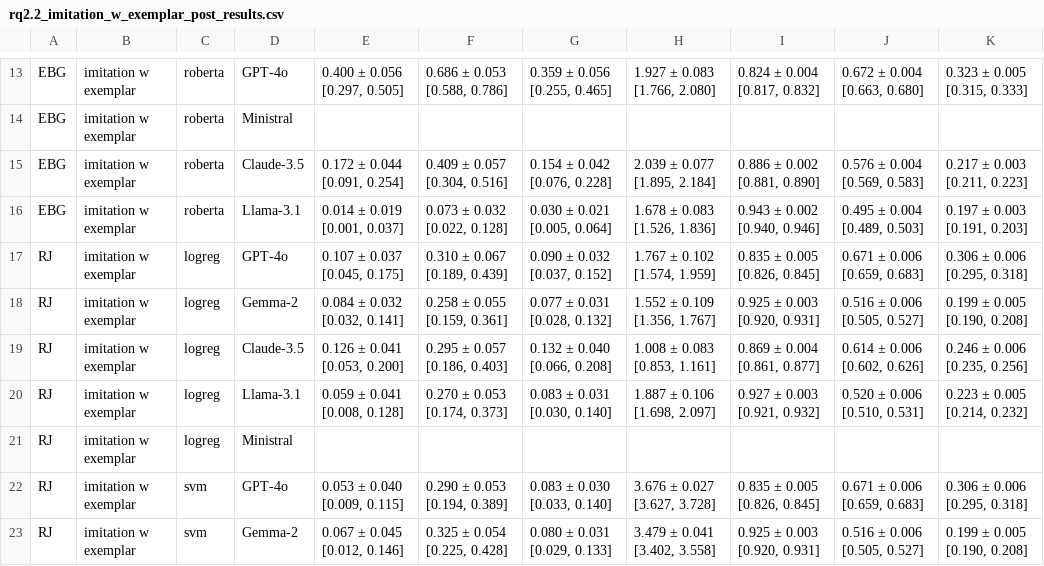
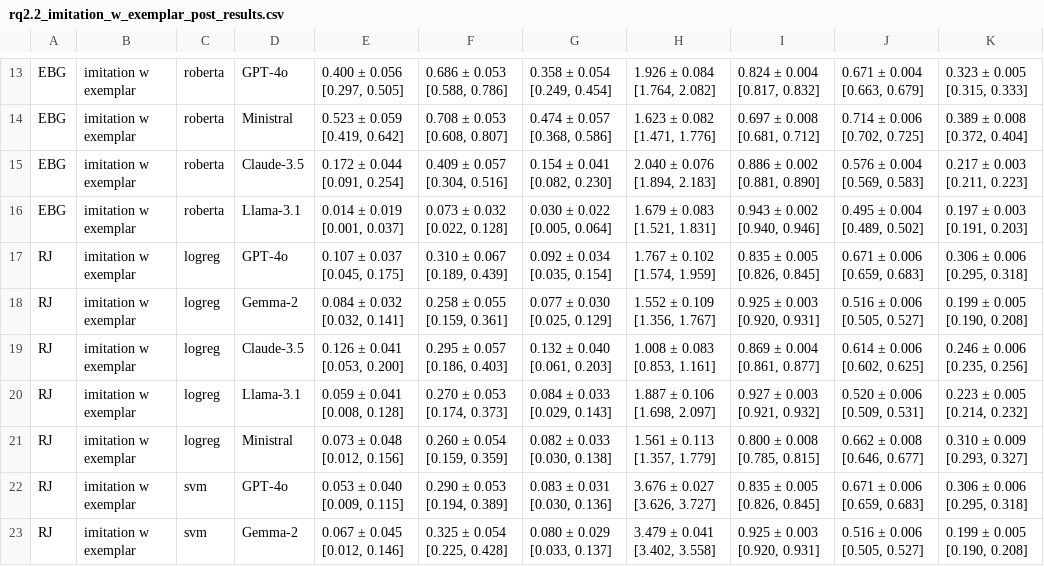
Before and after one commit to Wang-Haining/llms_as_defense, a CSV file: results/rq2.2_imitation_w_exemplar_post_results.csv, drawn as a sheet; only a part is shown, gaps mark what is left out; the diff covers the shown part only; the diff names each change by its address in the sheet, - before the commit and + after, or states it on an @@ line.

```diff
--- a/results/rq2.2_imitation_w_exemplar_post_results.csv
+++ b/results/rq2.2_imitation_w_exemplar_post_results.csv
-G13: 0.359 ± 0.056 [0.255, 0.465]
+G13: 0.358 ± 0.054 [0.249, 0.454]
-H13: 1.927 ± 0.083 [1.766, 2.080]
+H13: 1.926 ± 0.084 [1.764, 2.082]
-J13: 0.672 ± 0.004 [0.663, 0.680]
+J13: 0.671 ± 0.004 [0.663, 0.679]
-E14: (empty)
+E14: 0.523 ± 0.059 [0.419, 0.642]
-F14: (empty)
+F14: 0.708 ± 0.053 [0.608, 0.807]
-G14: (empty)
+G14: 0.474 ± 0.057 [0.368, 0.586]
-H14: (empty)
+H14: 1.623 ± 0.082 [1.471, 1.776]
-I14: (empty)
+I14: 0.697 ± 0.008 [0.681, 0.712]
-J14: (empty)
+J14: 0.714 ± 0.006 [0.702, 0.725]
-K14: (empty)
+K14: 0.389 ± 0.008 [0.372, 0.404]
-G15: 0.154 ± 0.042 [0.076, 0.228]
+G15: 0.154 ± 0.041 [0.082, 0.230]
-H15: 2.039 ± 0.077 [1.895, 2.184]
+H15: 2.040 ± 0.076 [1.894, 2.183]
-G16: 0.030 ± 0.021 [0.005, 0.064]
+G16: 0.030 ± 0.022 [0.005, 0.064]
-H16: 1.678 ± 0.083 [1.526, 1.836]
+H16: 1.679 ± 0.083 [1.521, 1.831]
-J16: 0.495 ± 0.004 [0.489, 0.503]
+J16: 0.495 ± 0.004 [0.489, 0.502]
-G17: 0.090 ± 0.032 [0.037, 0.152]
+G17: 0.092 ± 0.034 [0.035, 0.154]
-G18: 0.077 ± 0.031 [0.028, 0.132]
+G18: 0.077 ± 0.030 [0.025, 0.129]
-G19: 0.132 ± 0.040 [0.066, 0.208]
+G19: 0.132 ± 0.040 [0.061, 0.203]
-J19: 0.614 ± 0.006 [0.602, 0.626]
+J19: 0.614 ± 0.006 [0.602, 0.625]
-G20: 0.083 ± 0.031 [0.030, 0.140]
+G20: 0.084 ± 0.033 [0.029, 0.143]
-J20: 0.520 ± 0.006 [0.510, 0.531]
+J20: 0.520 ± 0.006 [0.509, 0.531]
-E21: (empty)
+E21: 0.073 ± 0.048 [0.012, 0.156]
-F21: (empty)
+F21: 0.260 ± 0.054 [0.159, 0.359]
-G21: (empty)
+G21: 0.082 ± 0.033 [0.030, 0.138]
-H21: (empty)
+H21: 1.561 ± 0.113 [1.357, 1.779]
-I21: (empty)
+I21: 0.800 ± 0.008 [0.785, 0.815]
-J21: (empty)
+J21: 0.662 ± 0.008 [0.646, 0.677]
-K21: (empty)
+K21: 0.310 ± 0.009 [0.293, 0.327]
-G22: 0.083 ± 0.030 [0.033, 0.140]
+G22: 0.083 ± 0.031 [0.030, 0.136]
-H22: 3.676 ± 0.027 [3.627, 3.728]
+H22: 3.676 ± 0.027 [3.626, 3.727]
-G23: 0.080 ± 0.031 [0.029, 0.133]
+G23: 0.080 ± 0.029 [0.033, 0.137]
```
Also changed, not shown: 60 edited cells elsewhere in this file, results/rq2.2_imitation_w_exemplar_pre_results.csv, 1 other file.
